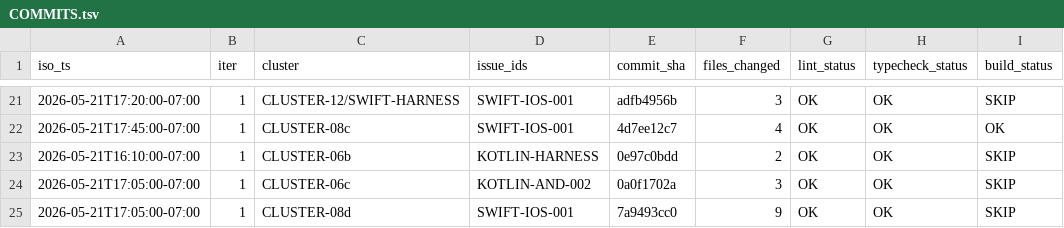
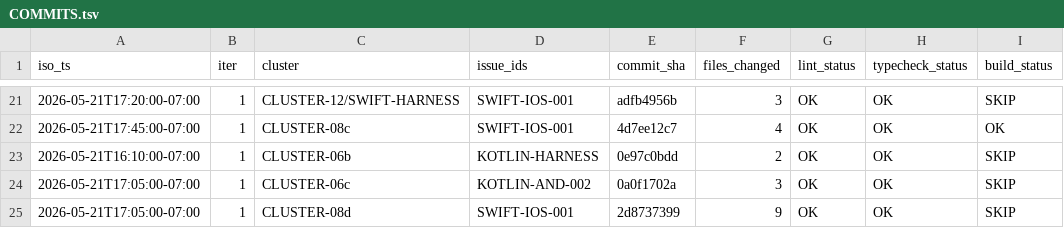
Before and after one commit to RunanywhereAI/runanywhere-sdks, a TSV file: test_workflows/loops/2026-W21/20260521-114540-e2e-loop/COMMITS.tsv, drawn as a sheet; only a part is shown, gaps mark what is left out; the diff names each change by its address in the sheet, - before the commit and + after, or states it on an @@ line.

```diff
--- a/test_workflows/loops/2026-W21/20260521-114540-e2e-loop/COMMITS.tsv
+++ b/test_workflows/loops/2026-W21/20260521-114540-e2e-loop/COMMITS.tsv
-E25 (commit_sha): 7a9493cc0
+E25 (commit_sha): 2d8737399
```
